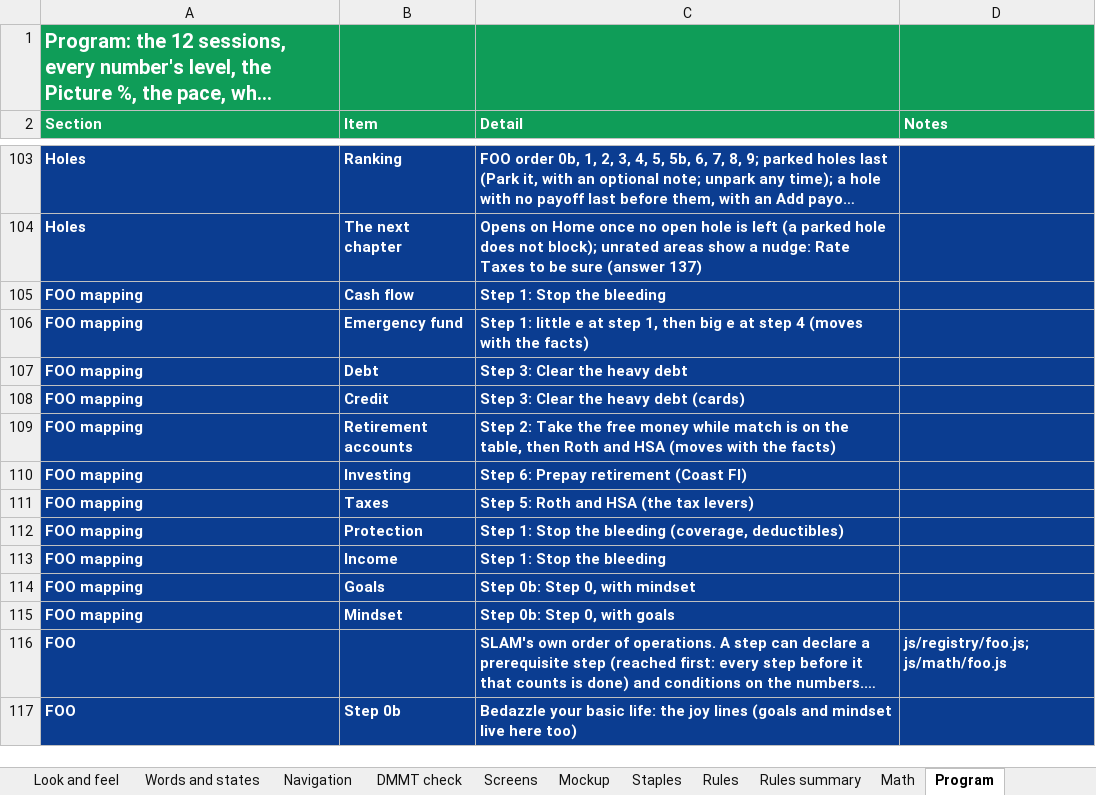
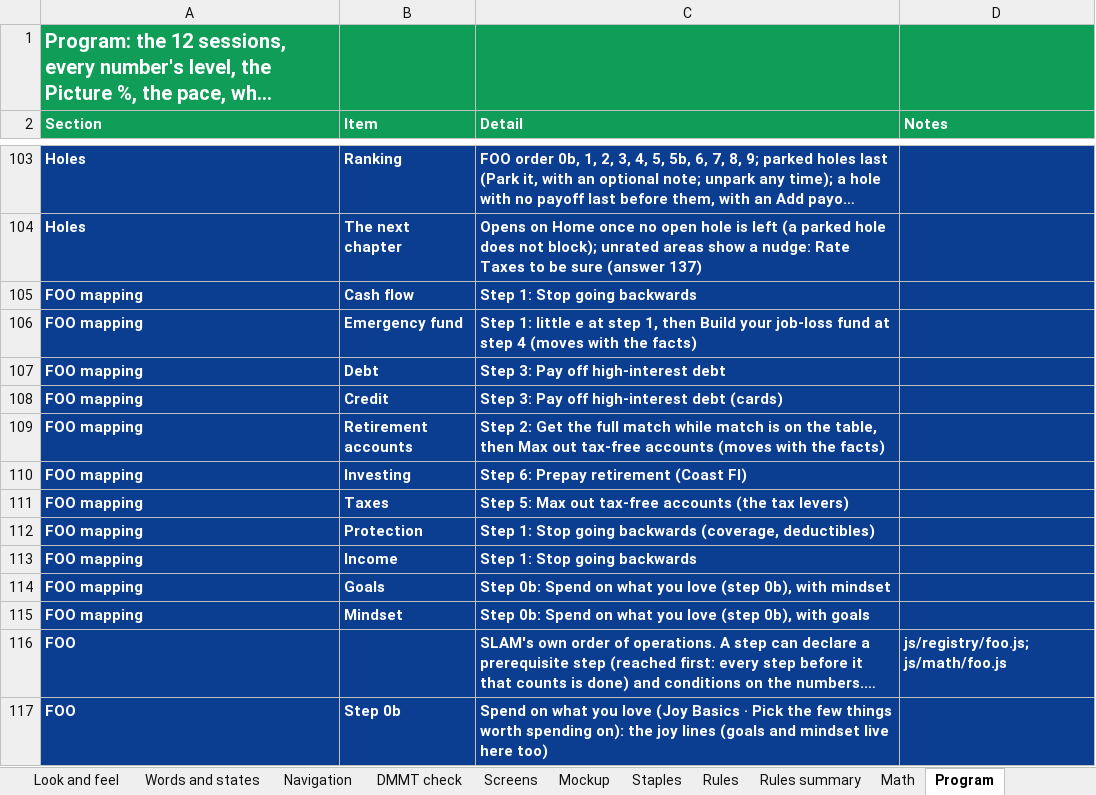
Before and after one commit to Sapphirestoneage/Slam, an Excel workbook: spec/SLAM Build Spec.xlsx, sheet Program, drawn as a sheet; only a part is shown, gaps mark what is left out; long unchanged cells end in …; values as stored, in another font and other column widths than the file's, no borders; the diff covers the shown part only; the diff names each change by its address in the sheet, - before the commit and + after, or states it on an @@ line.

```diff
--- a/spec/SLAM Build Spec.xlsx (sheet Program)
+++ b/spec/SLAM Build Spec.xlsx (sheet Program)
-C105 (Detail): Step 1: Stop the bleeding
+C105 (Detail): Step 1: Stop going backwards
-C106 (Detail): …1, then big e at step…
+C106 (Detail): …1, then Build your job-loss fund at step…
-C107 (Detail): Step 3: Clear the heavy debt
+C107 (Detail): Step 3: Pay off high-interest debt
-C108 (Detail): Step 3: Clear the heavy debt (cards)
+C108 (Detail): Step 3: Pay off high-interest debt (cards)
-C109 (Detail): Step 2: Take the free money while match is on the table, then Roth and HSA (moves with…
+C109 (Detail): Step 2: Get the full match while match is on the table, then Max out tax-free accounts (moves with…
-C111 (Detail): Step 5: Roth and HSA (the tax levers)
+C111 (Detail): Step 5: Max out tax-free accounts (the tax levers)
-C112 (Detail): …1: Stop the bleeding (coverage, deductibles)
+C112 (Detail): …1: Stop going backwards (coverage, deductibles)
-C113 (Detail): Step 1: Stop the bleeding
+C113 (Detail): Step 1: Stop going backwards
-C114 (Detail): Step 0b: Step 0, with mindset
+C114 (Detail): Step 0b: Spend on what you love (step 0b), with mindset
-C115 (Detail): Step 0b: Step 0, with goals
+C115 (Detail): Step 0b: Spend on what you love (step 0b), with goals
-C117 (Detail): Bedazzle your basic life: the joy…
+C117 (Detail): Spend on what you love (Joy Basics · Pick the few things worth spending on): the joy…
```
Also changed, not shown: 22 edited cells elsewhere in this sheet, sheet Fields, 42 other files.
